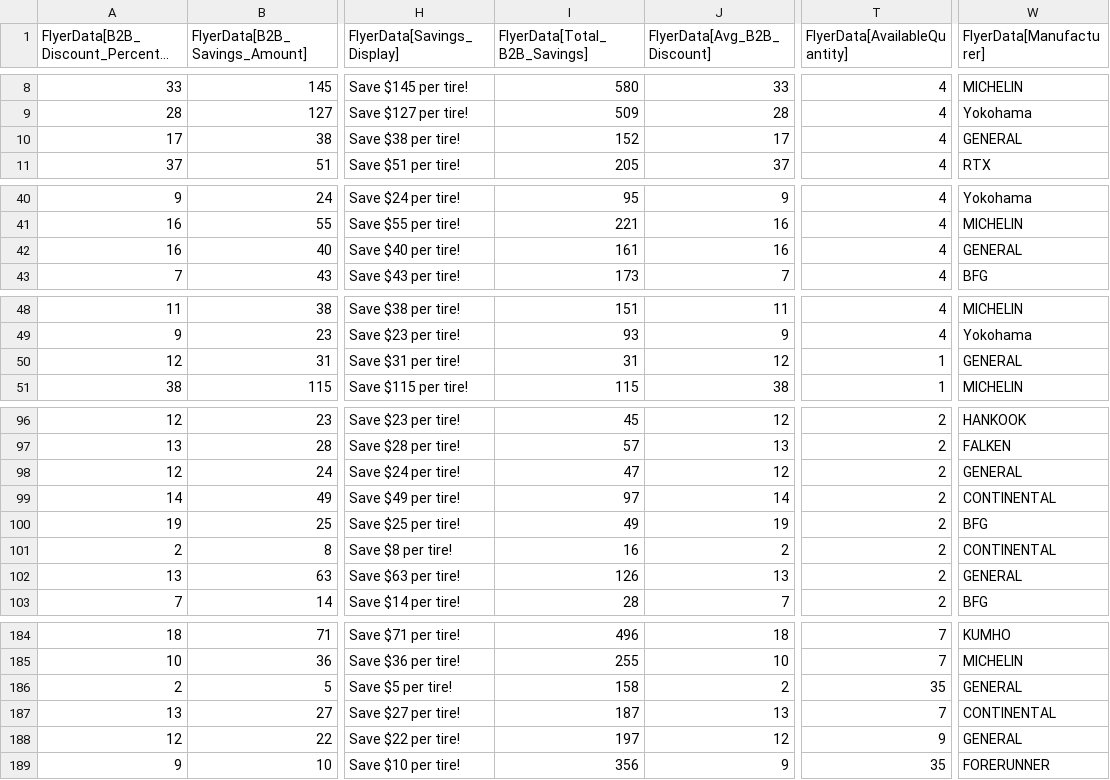
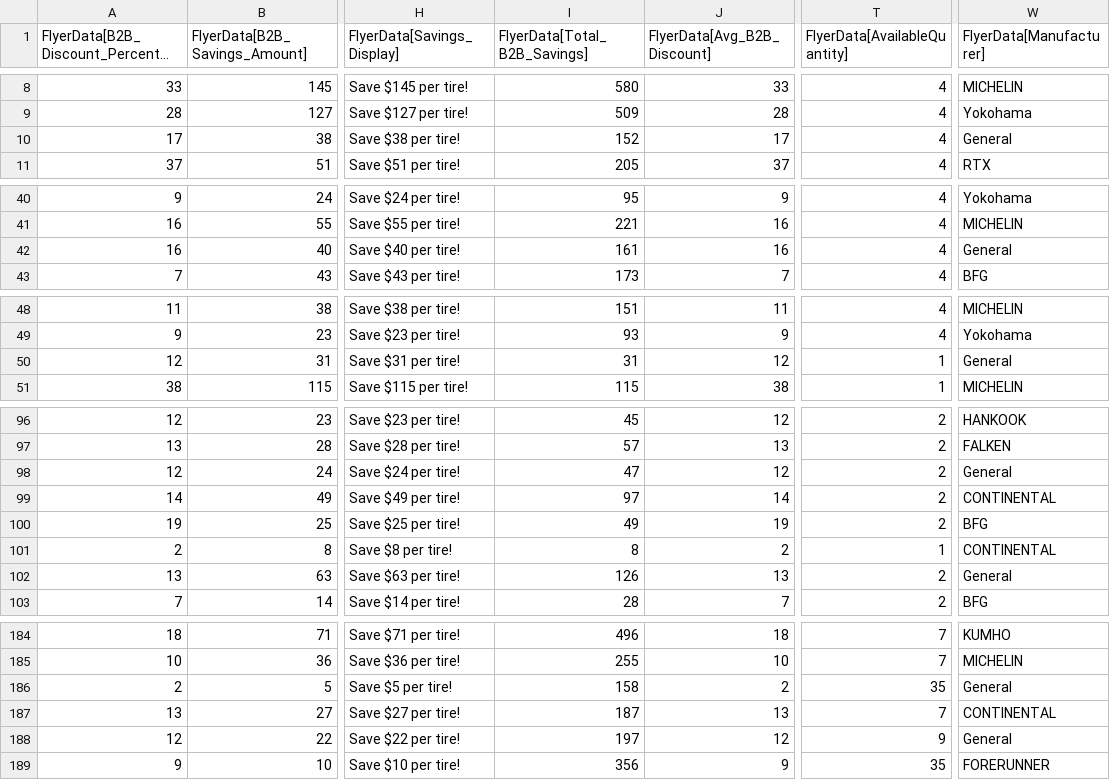
Before and after one commit to SwargaStatus/tire-inventory-sale, a CSV file: flyer_data.csv, drawn as a sheet; only a part is shown, gaps mark what is left out; long unchanged cells end in …; the diff covers the shown part only; the diff names each change by its address in the sheet, - before the commit and + after, or states it on an @@ line.

```diff
--- a/flyer_data.csv
+++ b/flyer_data.csv
-W10 (FlyerData[Manufacturer]): GENERAL
+W10 (FlyerData[Manufacturer]): General
-W42 (FlyerData[Manufacturer]): GENERAL
+W42 (FlyerData[Manufacturer]): General
-W50 (FlyerData[Manufacturer]): GENERAL
+W50 (FlyerData[Manufacturer]): General
-W98 (FlyerData[Manufacturer]): GENERAL
+W98 (FlyerData[Manufacturer]): General
-I101 (FlyerData[Total_B2B_Savings]): 16
+I101 (FlyerData[Total_B2B_Savings]): 8
-T101 (FlyerData[AvailableQuantity]): 2
+T101 (FlyerData[AvailableQuantity]): 1
-W102 (FlyerData[Manufacturer]): GENERAL
+W102 (FlyerData[Manufacturer]): General
-W186 (FlyerData[Manufacturer]): GENERAL
+W186 (FlyerData[Manufacturer]): General
-W188 (FlyerData[Manufacturer]): GENERAL
+W188 (FlyerData[Manufacturer]): General
```
Also changed, not shown: 7 edited cells elsewhere in this file.
